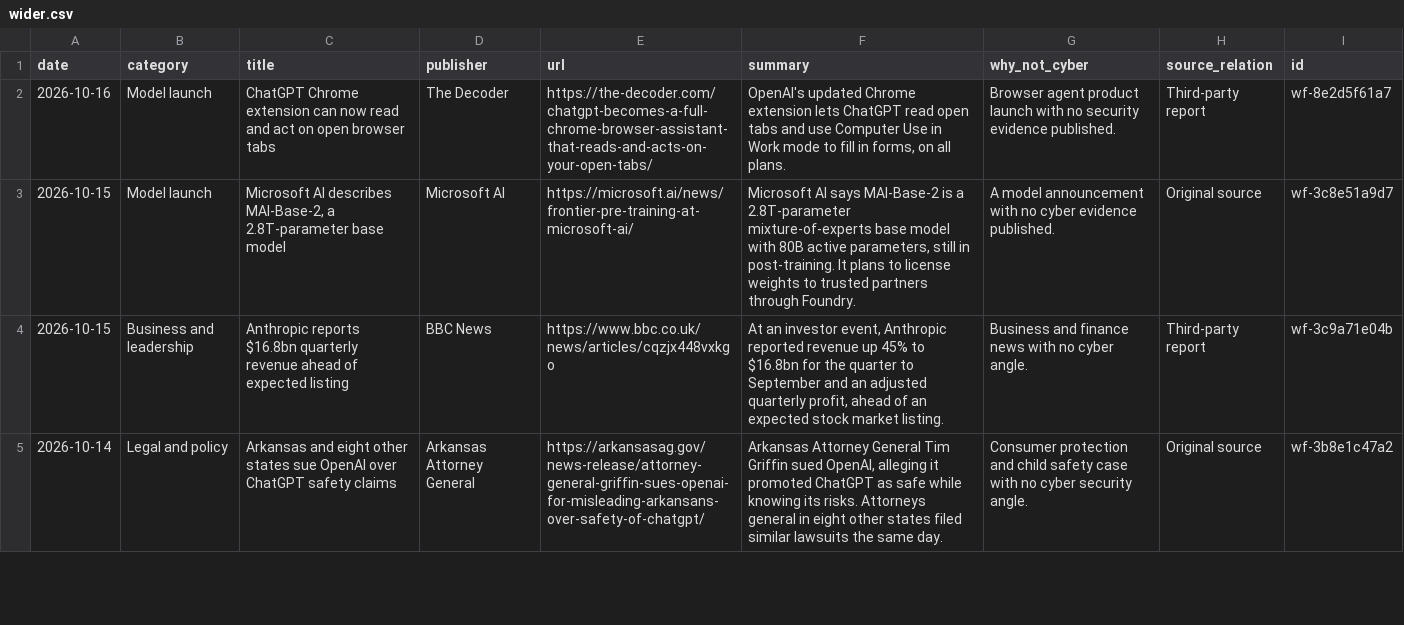
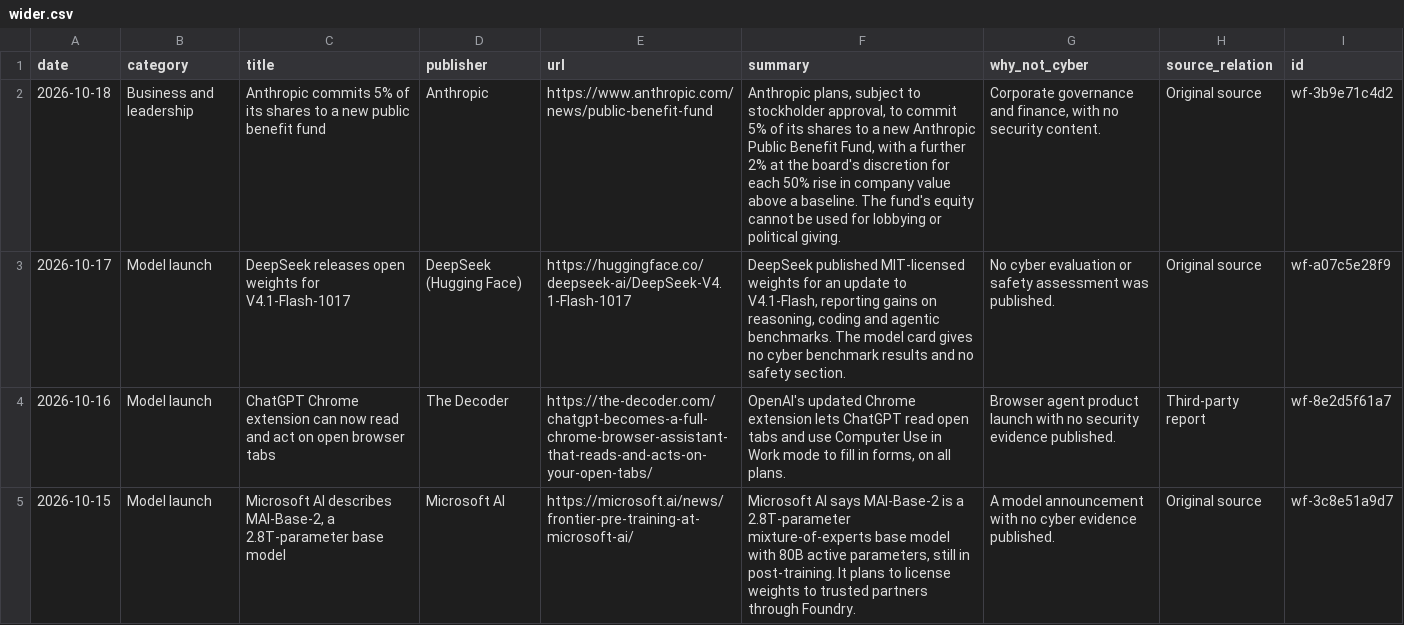
Before and after one commit to rotherdrummer/ai_cyber_news, a CSV file: data/wider.csv, drawn as a sheet; only a part is shown; the shorter side is filled out with more unchanged rows.

```diff
--- a/data/wider.csv
+++ b/data/wider.csv
@@ -1,2 +1,4 @@
 date,category,title,publisher,url,summary,why_not_cyber,source_relation,id
+2026-10-18,Business and leadership,Anthropic commits 5% of its shares to a new public benefit fund,Anthropic,https://www.anthropic.com/news/public-benefit-fund,"Anthropic plans, subject to stockholder approval, to commit 5% of its shares to a new Anthropic Public Benefit Fund, with a further 2% at the board's discretion for each 50% rise in company value above a baseline. The fund's equity cannot be used for lobbying or political giving.","Corporate governance and finance, with no security content.",Original source,wf-3b9e71c4d2
+2026-10-17,Model launch,DeepSeek releases open weights for V4.1-Flash-1017,DeepSeek (Hugging Face),https://huggingface.co/deepseek-ai/DeepSeek-V4.1-Flash-1017,"DeepSeek published MIT-licensed weights for an update to V4.1-Flash, reporting gains on reasoning, coding and agentic benchmarks. The model card gives no cyber benchmark results and no safety section.",No cyber evaluation or safety assessment was published.,Original source,wf-a07c5e28f9
 2026-10-16,Model launch,ChatGPT Chrome extension can now read and act on open browser tabs,The Decoder,https://the-decoder.com/chatgpt-becomes-a-full-chrome-browser-assistant-that-reads-and-acts-on-your-open-tabs/,"OpenAI's updated Chrome extension lets ChatGPT read open tabs and use Computer Use in Work mode to fill in forms, on all plans.",Browser agent product launch with no security evidence published.,Third-party report,wf-8e2d5f61a7
```
Also changed, not shown: data/agents.csv, data/models.csv, 11 other files.
